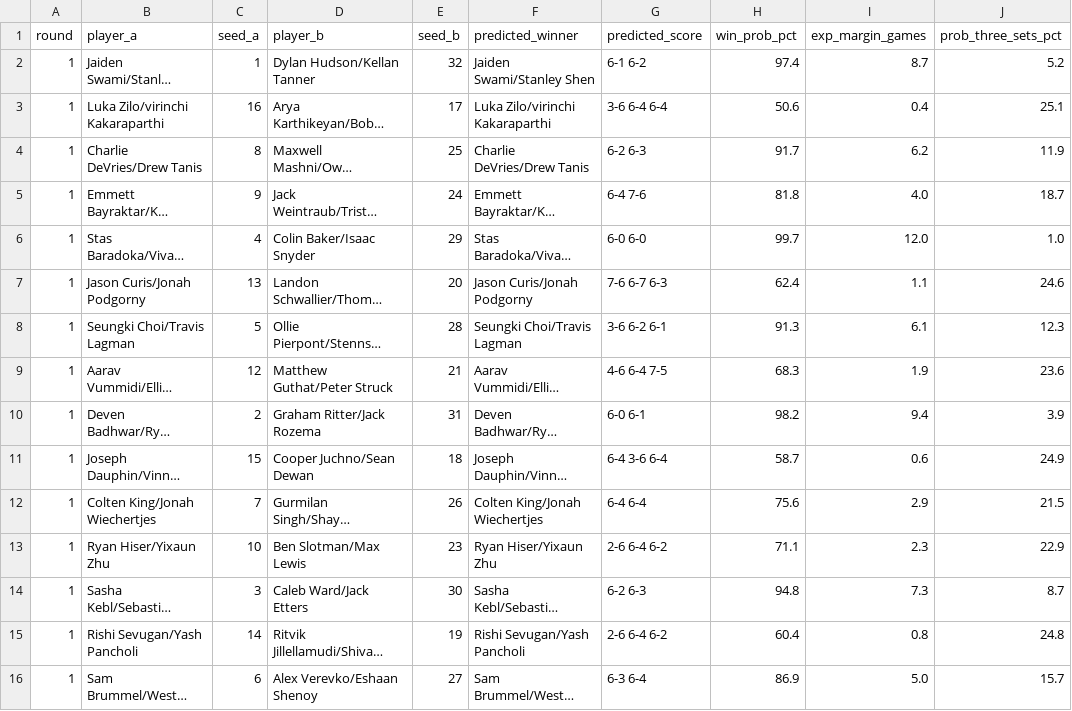
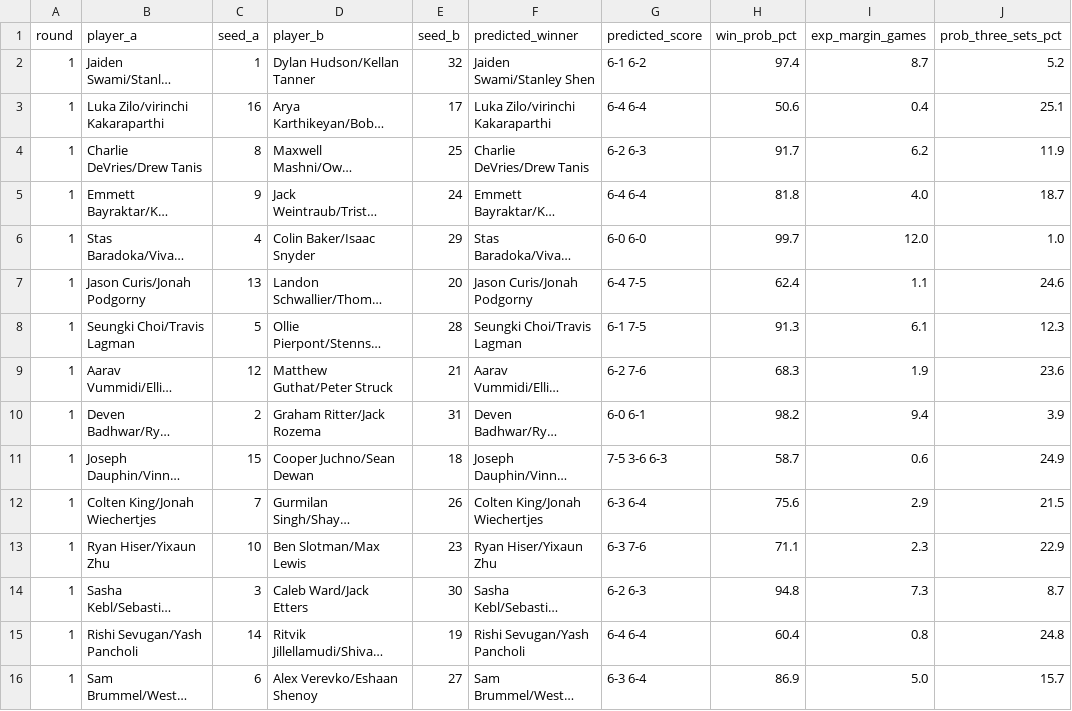
Before and after one commit to jojojoshshsh/MHSAA_tennis_seeder, a CSV file: docs/csv/predictions/matches_doubles_boys_division_overall_flight_4.csv, drawn as a sheet; only a part is shown; long unchanged cells end in …; the diff covers the shown part only; the diff names each change by its address in the sheet, - before the commit and + after, or states it on an @@ line.

```diff
--- a/docs/csv/predictions/matches_doubles_boys_division_overall_flight_4.csv
+++ b/docs/csv/predictions/matches_doubles_boys_division_overall_flight_4.csv
-G3 (predicted_score): 3-6 6-4 6-4
+G3 (predicted_score): 6-4 6-4
-G5 (predicted_score): 6-4 7-6
+G5 (predicted_score): 6-4 6-4
-G7 (predicted_score): 7-6 6-7 6-3
+G7 (predicted_score): 6-4 7-5
-G8 (predicted_score): 3-6 6-2 6-1
+G8 (predicted_score): 6-1 7-5
-G9 (predicted_score): 4-6 6-4 7-5
+G9 (predicted_score): 6-2 7-6
-G11 (predicted_score): 6-4 3-6 6-4
+G11 (predicted_score): 7-5 3-6 6-3
-G12 (predicted_score): 6-4 6-4
+G12 (predicted_score): 6-3 6-4
-G13 (predicted_score): 2-6 6-4 6-2
+G13 (predicted_score): 6-3 7-6
-G15 (predicted_score): 2-6 6-4 6-2
+G15 (predicted_score): 6-4 6-4
```
Also changed, not shown: 13 edited cells elsewhere in this file, docs/csv/predictions/matches_doubles_boys_division_2_flight_1.csv, docs/csv/predictions/matches_doubles_boys_division_overall_flight_1.csv, 39 other files.
